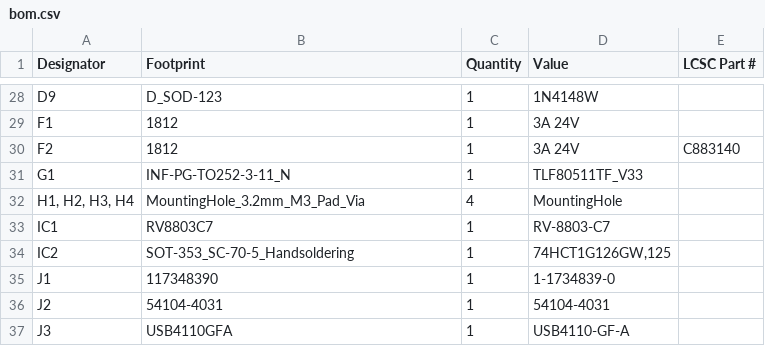
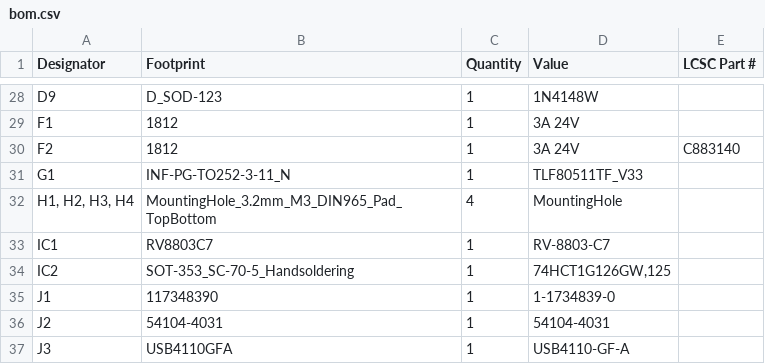
Before and after one commit to ADVecu/ADV.dash, a CSV file: Hardware/Dash/Fabrication/R0.1.0/bom.csv, drawn as a sheet; only a part is shown, gaps mark what is left out.

```diff
--- a/Hardware/Dash/Fabrication/R0.1.0/bom.csv
+++ b/Hardware/Dash/Fabrication/R0.1.0/bom.csv
@@ -31,3 +31,3 @@ F2,1812,1,3A 24V,C883140
 G1,INF-PG-TO252-3-11_N,1,TLF80511TF_V33,
-"H1, H2, H3, H4",MountingHole_3.2mm_M3_Pad_Via,4,MountingHole,
+"H1, H2, H3, H4",MountingHole_3.2mm_M3_DIN965_Pad_TopBottom,4,MountingHole,
 IC1,RV8803C7,1,RV-8803-C7,
```
Also changed, not shown: 55 other files.
